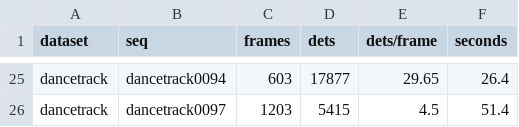
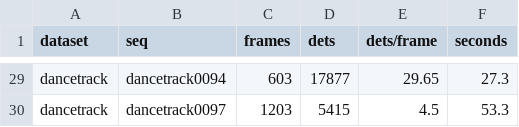
Before and after one commit to feb027/hibah-riset, a CSV file: experiments/s2_tracker/detection_stats.csv, drawn as a sheet; only a part is shown, gaps mark what is left out; addresses are those after the commit; the diff covers the shown part only; the diff names each change by its address in the sheet, - before the commit and + after, or states it on an @@ line.

```diff
--- a/experiments/s2_tracker/detection_stats.csv
+++ b/experiments/s2_tracker/detection_stats.csv
-F29 (seconds): 26.4
+F29 (seconds): 27.3
-F30 (seconds): 51.4
+F30 (seconds): 53.3
```
Also changed, not shown: 4 added rows and 23 edited cells elsewhere in this file, experiments/s2_tracker/eval_results.csv, experiments/s2_tracker/trackeval_trackers/mot20/ocsort/pedestrian_detailed.csv, 5 other files.
